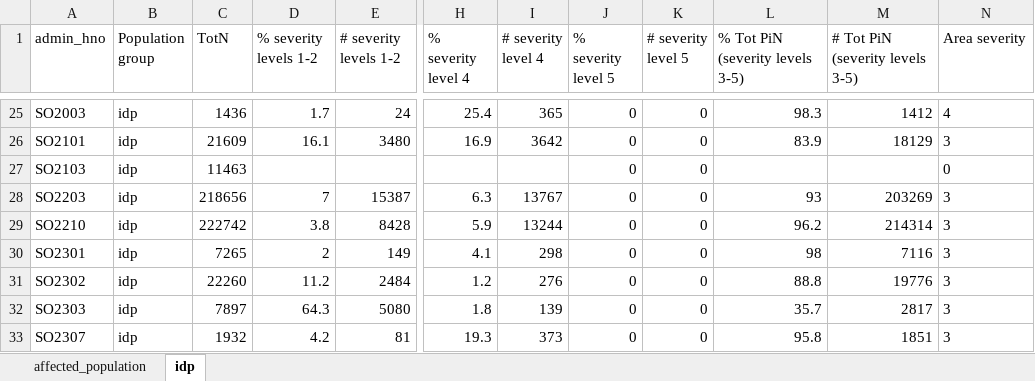
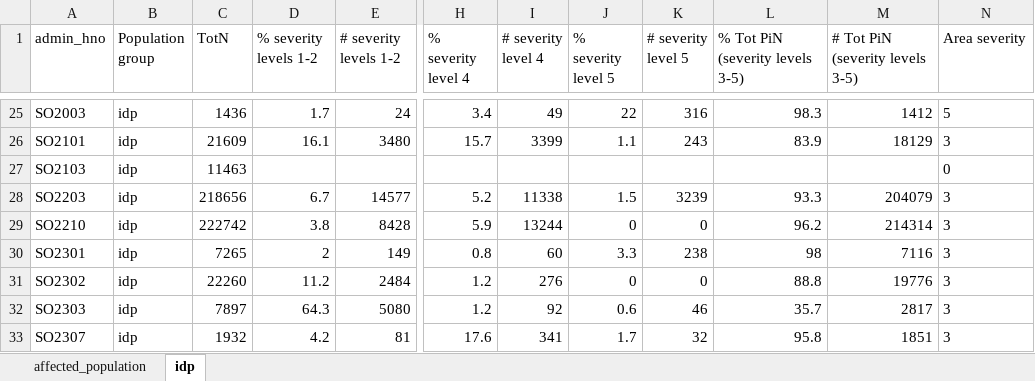
Before and after one commit to Global-Education-Cluster-PiN/pin-calculation-app, an Excel workbook: platform_PiN_output/Somalia___SOM/PiN_pop_step1_Somalia___SOM_1008_02AM.xlsx, sheet idp, drawn as a sheet; only a part is shown, gaps mark what is left out; values as stored, in another font and other column widths than the file's, no borders; the diff covers the shown part only; the diff names each change by its address in the sheet, - before the commit and + after, or states it on an @@ line.

```diff
--- a/platform_PiN_output/Somalia___SOM/PiN_pop_step1_Somalia___SOM_1008_02AM.xlsx (sheet idp)
+++ b/platform_PiN_output/Somalia___SOM/PiN_pop_step1_Somalia___SOM_1008_02AM.xlsx (sheet idp)
-H25 (% severity level 4): 25.4
+H25 (% severity level 4): 3.4
-I25 (# severity level 4): 365
+I25 (# severity level 4): 49
-J25 (% severity level 5): 0
+J25 (% severity level 5): 22
-K25 (# severity level 5): 0
+K25 (# severity level 5): 316
-N25 (Area severity): 4
+N25 (Area severity): 5
-H26 (% severity level 4): 16.9
+H26 (% severity level 4): 15.7
-I26 (# severity level 4): 3642
+I26 (# severity level 4): 3399
-J26 (% severity level 5): 0
+J26 (% severity level 5): 1.1
-K26 (# severity level 5): 0
+K26 (# severity level 5): 243
-J27 (% severity level 5): 0
+J27 (% severity level 5): (empty)
-K27 (# severity level 5): 0
+K27 (# severity level 5): (empty)
-D28 (% severity levels 1-2): 7
+D28 (% severity levels 1-2): 6.7
-E28 (# severity levels 1-2): 15387
+E28 (# severity levels 1-2): 14577
-H28 (% severity level 4): 6.3
+H28 (% severity level 4): 5.2
-I28 (# severity level 4): 13767
+I28 (# severity level 4): 11338
-J28 (% severity level 5): 0
+J28 (% severity level 5): 1.5
-K28 (# severity level 5): 0
+K28 (# severity level 5): 3239
-L28 (% Tot PiN (severity levels 3-5)): 93
+L28 (% Tot PiN (severity levels 3-5)): 93.3
-M28 (# Tot PiN (severity levels 3-5)): 203269
+M28 (# Tot PiN (severity levels 3-5)): 204079
-H30 (% severity level 4): 4.1
+H30 (% severity level 4): 0.8
-I30 (# severity level 4): 298
+I30 (# severity level 4): 60
-J30 (% severity level 5): 0
+J30 (% severity level 5): 3.3
-K30 (# severity level 5): 0
+K30 (# severity level 5): 238
-H32 (% severity level 4): 1.8
+H32 (% severity level 4): 1.2
-I32 (# severity level 4): 139
+I32 (# severity level 4): 92
-J32 (% severity level 5): 0
+J32 (% severity level 5): 0.6
-K32 (# severity level 5): 0
+K32 (# severity level 5): 46
-H33 (% severity level 4): 19.3
+H33 (% severity level 4): 17.6
-I33 (# severity level 4): 373
+I33 (# severity level 4): 341
-J33 (% severity level 5): 0
+J33 (% severity level 5): 1.7
-K33 (# severity level 5): 0
+K33 (# severity level 5): 32
```
Also changed, not shown: 148 edited cells elsewhere in this sheet, sheet affected_population.
